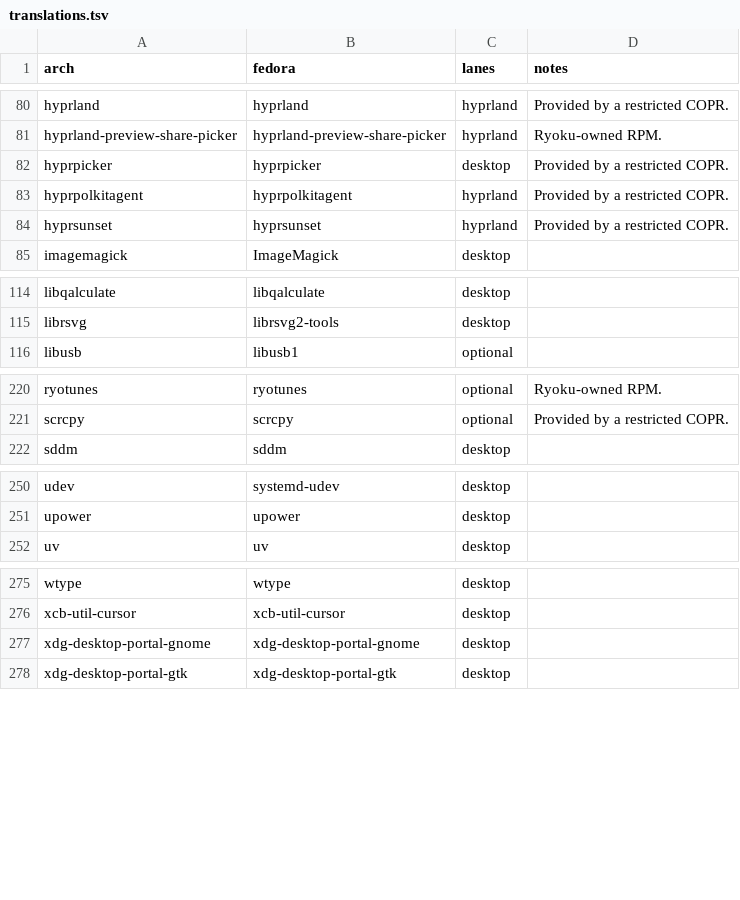
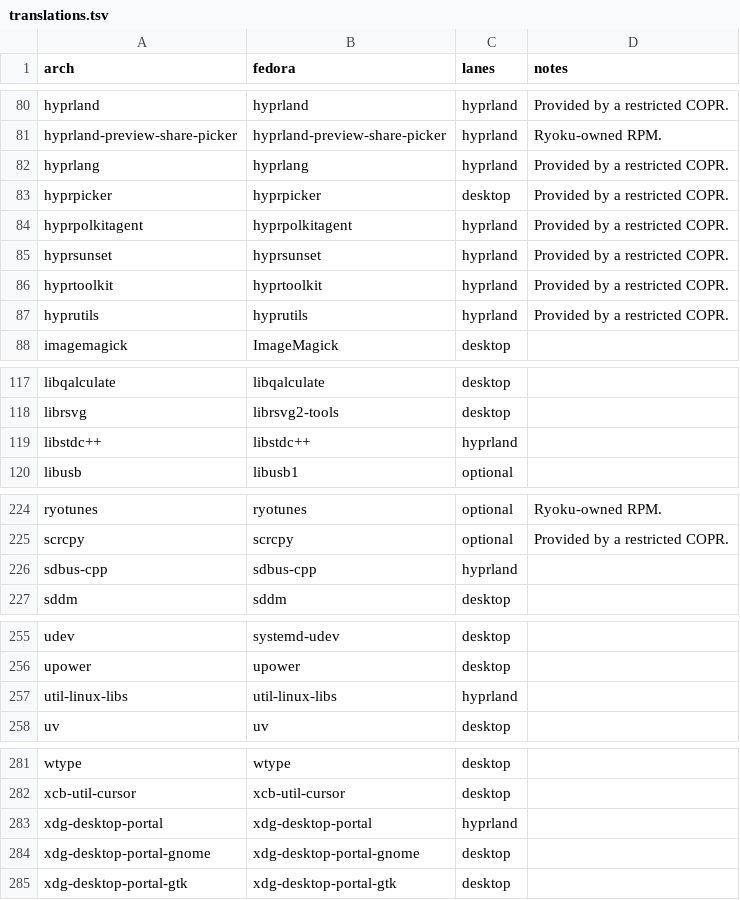
Before and after one commit to Gideon-Yebei/ryoku, a TSV file: fedora/packages/translations.tsv, drawn as a sheet; only a part is shown, gaps mark what is left out; the diff names each change by its address in the sheet, - before the commit and + after, or states it on an @@ line.

```diff
--- a/fedora/packages/translations.tsv
+++ b/fedora/packages/translations.tsv
+row 82: hyprlang | hyprlang | hyprland | Provided by a restricted COPR.
+row 86: hyprtoolkit | hyprtoolkit | hyprland | Provided by a restricted COPR.
+row 87: hyprutils | hyprutils | hyprland | Provided by a restricted COPR.
+row 119: libstdc++ | libstdc++ | hyprland
+row 226: sdbus-cpp | sdbus-cpp | hyprland
+row 257: util-linux-libs | util-linux-libs | hyprland
+row 283: xdg-desktop-portal | xdg-desktop-portal | hyprland
```
Also changed, not shown: void/packages/translations.tsv, 13 other files.
